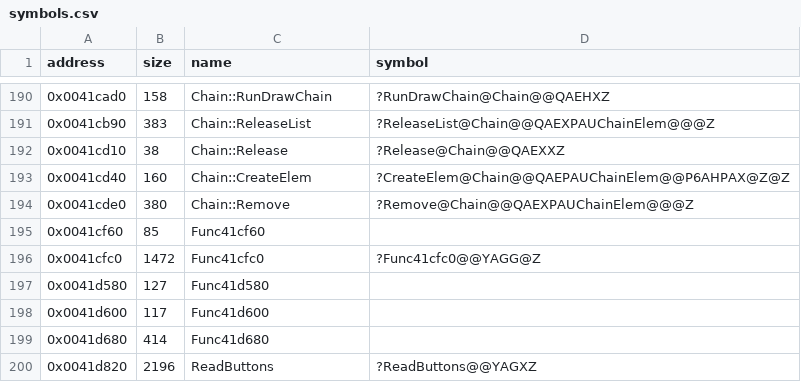
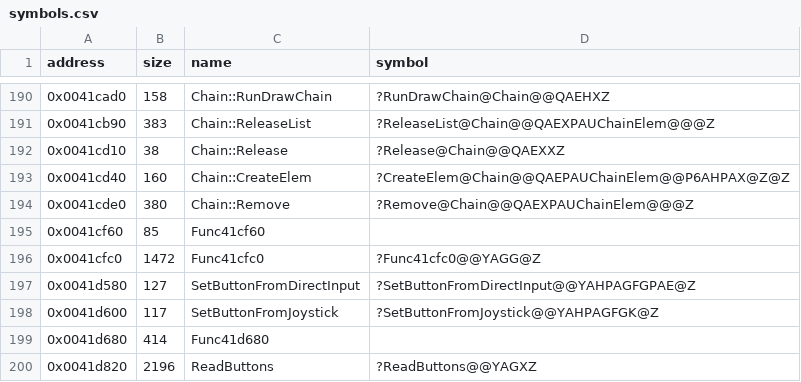
Before and after one commit to Cirno-Labs/th06, a CSV file: config/symbols.csv, drawn as a sheet; only a part is shown, gaps mark what is left out.

Commit message:
Decompile SetButtonFromDirectInput (0x41d580)

```diff
--- a/config/symbols.csv
+++ b/config/symbols.csv
@@ -196,4 +196,4 @@ address,size,name,symbol
 0x0041cfc0,1472,Func41cfc0,?Func41cfc0@@YAGG@Z
-0x0041d580,127,Func41d580,
-0x0041d600,117,Func41d600,
+0x0041d580,127,SetButtonFromDirectInput,?SetButtonFromDirectInput@@YAHPAGFGPAE@Z
+0x0041d600,117,SetButtonFromJoystick,?SetButtonFromJoystick@@YAHPAGFGK@Z
 0x0041d680,414,Func41d680,
```
Also changed, not shown: 3 other files.
